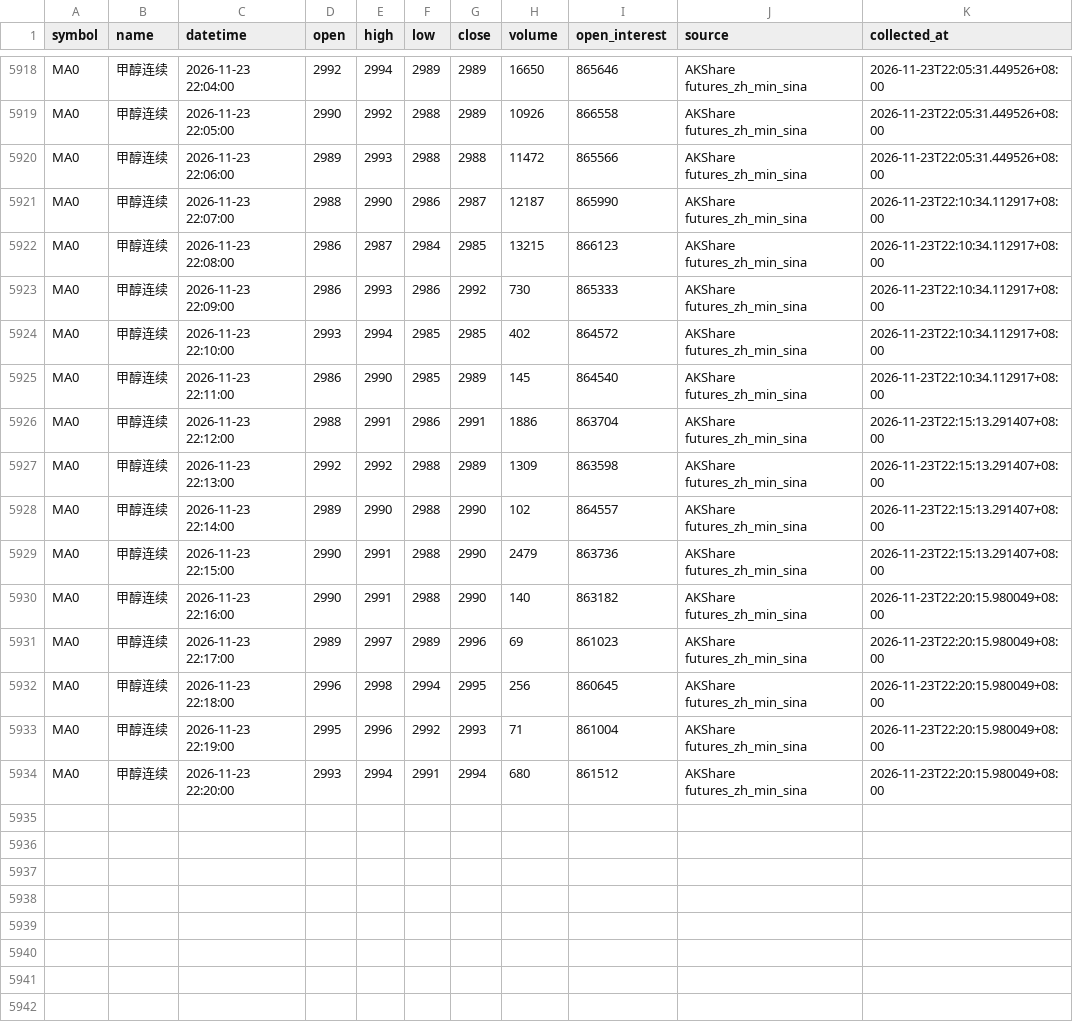
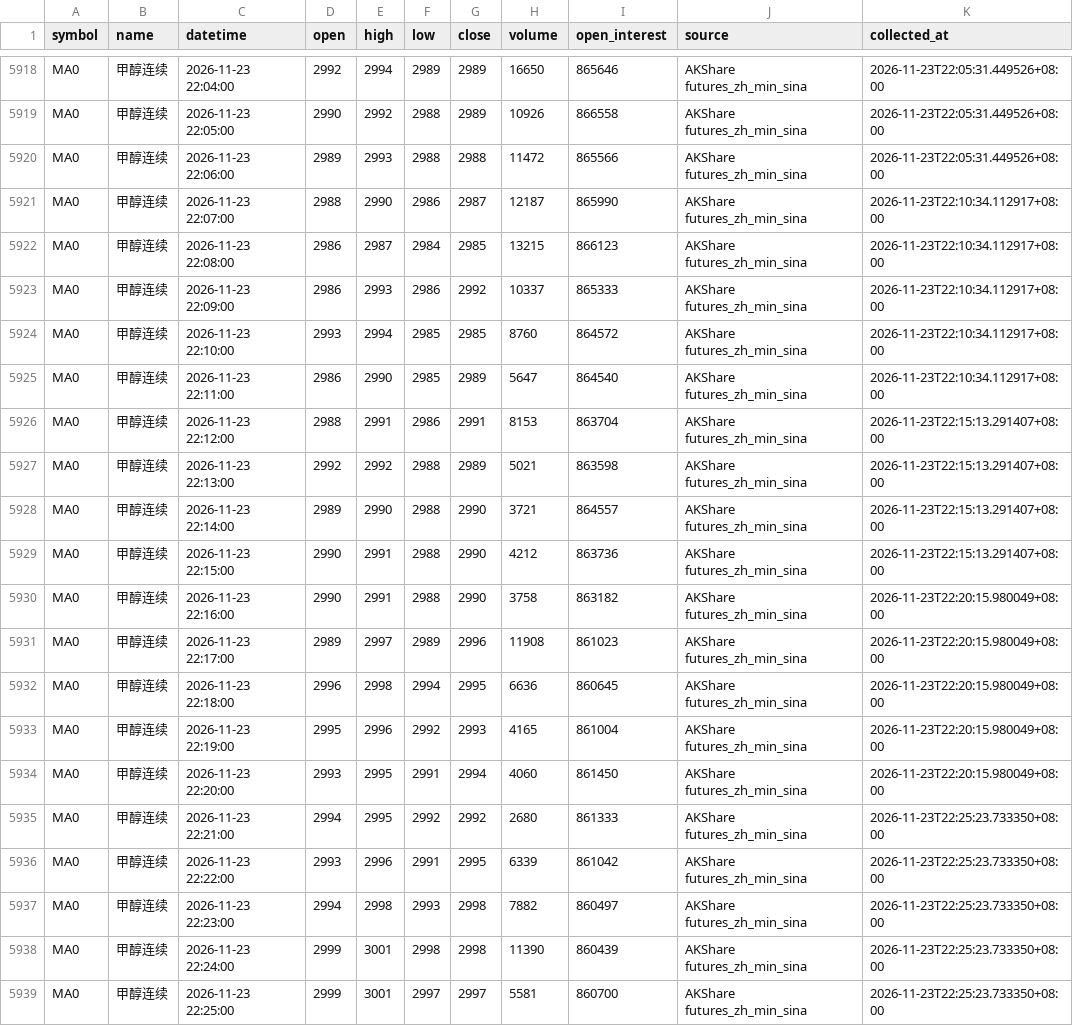
Before and after one commit to luckyjohnlucky/akshare-futures-data, a CSV file: output/MA0_minute_bars.csv, drawn as a sheet; only a part is shown, gaps mark what is left out.

```diff
--- a/output/MA0_minute_bars.csv
+++ b/output/MA0_minute_bars.csv
@@ -5922,13 +5922,18 @@ MA0,甲醇连续,2026-11-23 22:07:00,2988,2990,2986,2987,12187,865990,AKShare fu
 MA0,甲醇连续,2026-11-23 22:08:00,2986,2987,2984,2985,13215,866123,AKShare futures_zh_min_sina,2026-11-23T22:10:34.112917+08:00
-MA0,甲醇连续,2026-11-23 22:09:00,2986,2993,2986,2992,730,865333,AKShare futures_zh_min_sina,2026-11-23T22:10:34.112917+08:00
-MA0,甲醇连续,2026-11-23 22:10:00,2993,2994,2985,2985,402,864572,AKShare futures_zh_min_sina,2026-11-23T22:10:34.112917+08:00
-MA0,甲醇连续,2026-11-23 22:11:00,2986,2990,2985,2989,145,864540,AKShare futures_zh_min_sina,2026-11-23T22:10:34.112917+08:00
-MA0,甲醇连续,2026-11-23 22:12:00,2988,2991,2986,2991,1886,863704,AKShare futures_zh_min_sina,2026-11-23T22:15:13.291407+08:00
-MA0,甲醇连续,2026-11-23 22:13:00,2992,2992,2988,2989,1309,863598,AKShare futures_zh_min_sina,2026-11-23T22:15:13.291407+08:00
-MA0,甲醇连续,2026-11-23 22:14:00,2989,2990,2988,2990,102,864557,AKShare futures_zh_min_sina,2026-11-23T22:15:13.291407+08:00
-MA0,甲醇连续,2026-11-23 22:15:00,2990,2991,2988,2990,2479,863736,AKShare futures_zh_min_sina,2026-11-23T22:15:13.291407+08:00
-MA0,甲醇连续,2026-11-23 22:16:00,2990,2991,2988,2990,140,863182,AKShare futures_zh_min_sina,2026-11-23T22:20:15.980049+08:00
-MA0,甲醇连续,2026-11-23 22:17:00,2989,2997,2989,2996,69,861023,AKShare futures_zh_min_sina,2026-11-23T22:20:15.980049+08:00
-MA0,甲醇连续,2026-11-23 22:18:00,2996,2998,2994,2995,256,860645,AKShare futures_zh_min_sina,2026-11-23T22:20:15.980049+08:00
-MA0,甲醇连续,2026-11-23 22:19:00,2995,2996,2992,2993,71,861004,AKShare futures_zh_min_sina,2026-11-23T22:20:15.980049+08:00
-MA0,甲醇连续,2026-11-23 22:20:00,2993,2994,2991,2994,680,861512,AKShare futures_zh_min_sina,2026-11-23T22:20:15.980049+08:00
+MA0,甲醇连续,2026-11-23 22:09:00,2986,2993,2986,2992,10337,865333,AKShare futures_zh_min_sina,2026-11-23T22:10:34.112917+08:00
+MA0,甲醇连续,2026-11-23 22:10:00,2993,2994,2985,2985,8760,864572,AKShare futures_zh_min_sina,2026-11-23T22:10:34.112917+08:00
+MA0,甲醇连续,2026-11-23 22:11:00,2986,2990,2985,2989,5647,864540,AKShare futures_zh_min_sina,2026-11-23T22:10:34.112917+08:00
+MA0,甲醇连续,2026-11-23 22:12:00,2988,2991,2986,2991,8153,863704,AKShare futures_zh_min_sina,2026-11-23T22:15:13.291407+08:00
+MA0,甲醇连续,2026-11-23 22:13:00,2992,2992,2988,2989,5021,863598,AKShare futures_zh_min_sina,2026-11-23T22:15:13.291407+08:00
+MA0,甲醇连续,2026-11-23 22:14:00,2989,2990,2988,2990,3721,864557,AKShare futures_zh_min_sina,2026-11-23T22:15:13.291407+08:00
+MA0,甲醇连续,2026-11-23 22:15:00,2990,2991,2988,2990,4212,863736,AKShare futures_zh_min_sina,2026-11-23T22:15:13.291407+08:00
+MA0,甲醇连续,2026-11-23 22:16:00,2990,2991,2988,2990,3758,863182,AKShare futures_zh_min_sina,2026-11-23T22:20:15.980049+08:00
+MA0,甲醇连续,2026-11-23 22:17:00,2989,2997,2989,2996,11908,861023,AKShare futures_zh_min_sina,2026-11-23T22:20:15.980049+08:00
+MA0,甲醇连续,2026-11-23 22:18:00,2996,2998,2994,2995,6636,860645,AKShare futures_zh_min_sina,2026-11-23T22:20:15.980049+08:00
+MA0,甲醇连续,2026-11-23 22:19:00,2995,2996,2992,2993,4165,861004,AKShare futures_zh_min_sina,2026-11-23T22:20:15.980049+08:00
+MA0,甲醇连续,2026-11-23 22:20:00,2993,2995,2991,2994,4060,861450,AKShare futures_zh_min_sina,2026-11-23T22:20:15.980049+08:00
+MA0,甲醇连续,2026-11-23 22:21:00,2994,2995,2992,2992,2680,861333,AKShare futures_zh_min_sina,2026-11-23T22:25:23.733350+08:00
+MA0,甲醇连续,2026-11-23 22:22:00,2993,2996,2991,2995,6339,861042,AKShare futures_zh_min_sina,2026-11-23T22:25:23.733350+08:00
+MA0,甲醇连续,2026-11-23 22:23:00,2994,2998,2993,2998,7882,860497,AKShare futures_zh_min_sina,2026-11-23T22:25:23.733350+08:00
+MA0,甲醇连续,2026-11-23 22:24:00,2999,3001,2998,2998,11390,860439,AKShare futures_zh_min_sina,2026-11-23T22:25:23.733350+08:00
+MA0,甲醇连续,2026-11-23 22:25:00,2999,3001,2997,2997,5581,860700,AKShare futures_zh_min_sina,2026-11-23T22:25:23.733350+08:00
```
Also changed, not shown: output/FG0_minute_bars.csv, output/HC0_minute_bars.csv, 6 other files.
